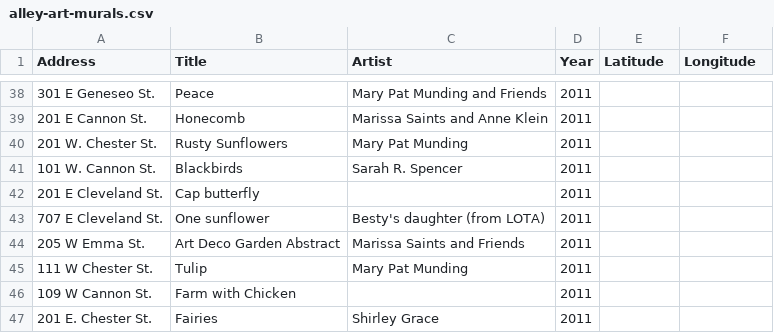
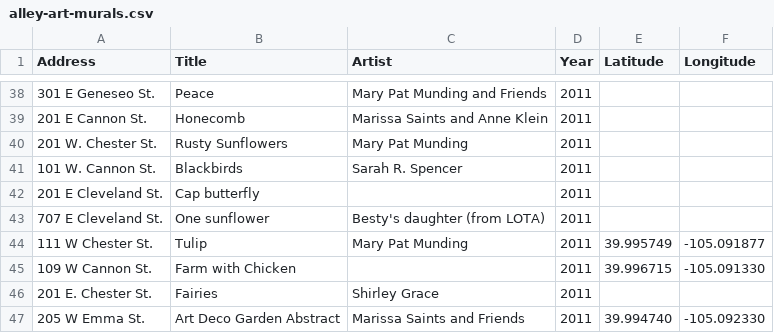
Before and after one commit to saintsjd/lafayette-co-arts, a CSV file: alley-art-murals.csv, drawn as a sheet; only a part is shown, gaps mark what is left out; removed rows and columns are numbered as before the commit, all else as after; the diff names each change by its address in the sheet, - before the commit and + after, or states it on an @@ line.

Commit message:
Update alley-art-murals.csv

```diff
--- a/alley-art-murals.csv
+++ b/alley-art-murals.csv
-row 44: 205 W Emma St. | Art Deco Garden Abstract | Marissa Saints and Friends | 2011
-E44 (Latitude): (empty)
+E44 (Latitude): 39.995749
-F44 (Longitude): (empty)
+F44 (Longitude): -105.091877
-E45 (Latitude): (empty)
+E45 (Latitude): 39.996715
-F45 (Longitude): (empty)
+F45 (Longitude): -105.091330
+row 47: 205 W Emma St. | Art Deco Garden Abstract | Marissa Saints and Friends | 2011 | 39.994740 | -105.092330
```
